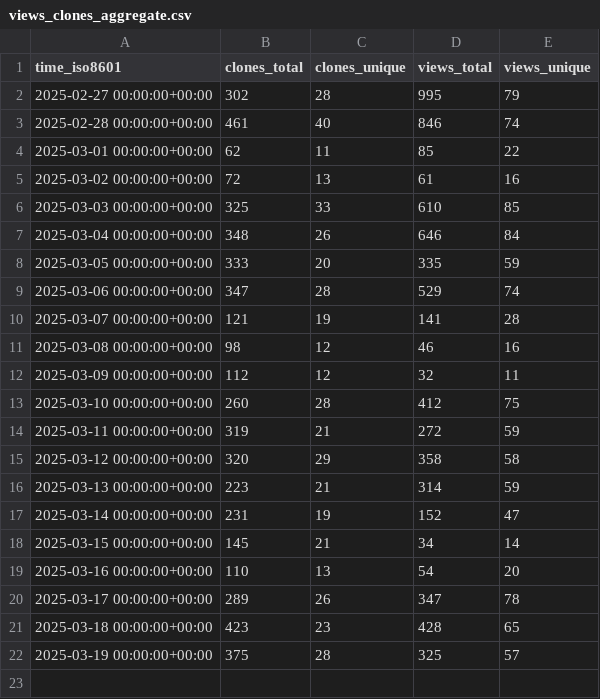
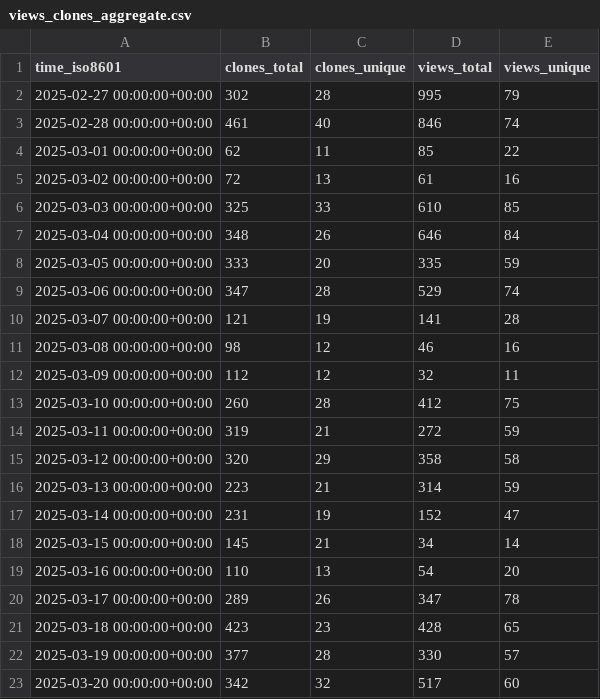
Before and after one commit to njjetha/github-traffic, a CSV file: quic/efficient-transformers/ghrs-data/views_clones_aggregate.csv, drawn as a sheet.

```diff
--- a/quic/efficient-transformers/ghrs-data/views_clones_aggregate.csv
+++ b/quic/efficient-transformers/ghrs-data/views_clones_aggregate.csv
@@ -21,2 +21,3 @@ time_iso8601,clones_total,clones_unique,views_total,views_unique
 2025-03-18 00:00:00+00:00,423,23,428,65
-2025-03-19 00:00:00+00:00,375,28,325,57
+2025-03-19 00:00:00+00:00,377,28,330,57
+2025-03-20 00:00:00+00:00,342,32,517,60
```
Also changed, not shown: 1 other file.
